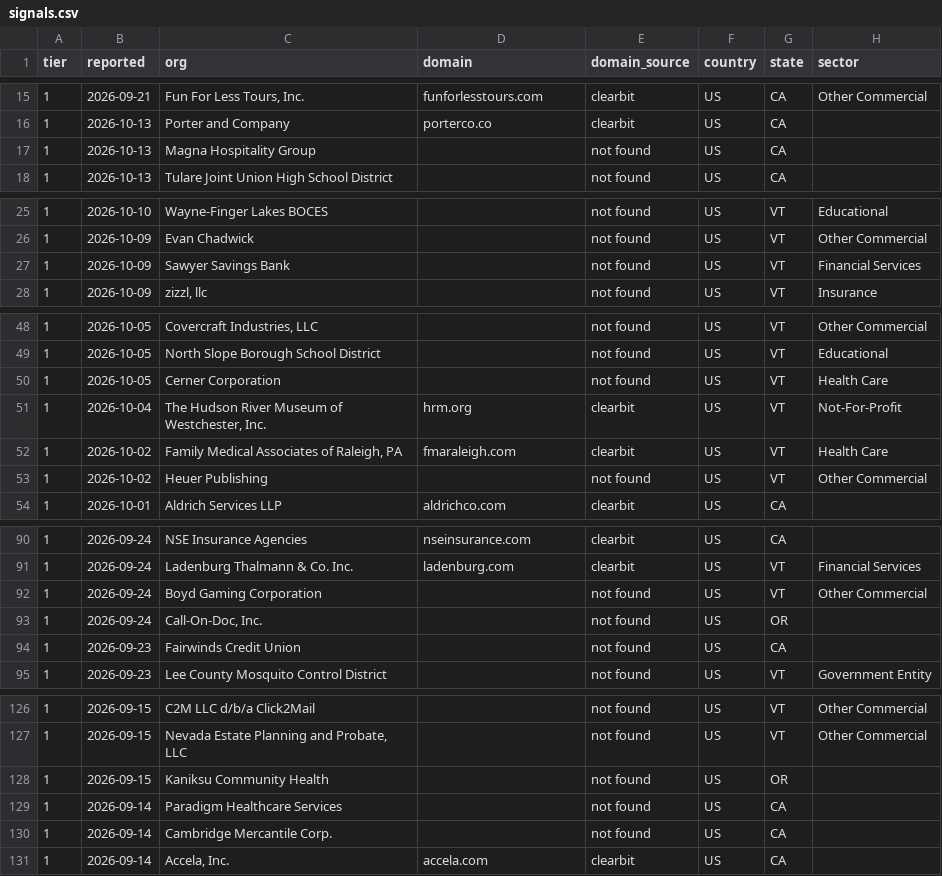
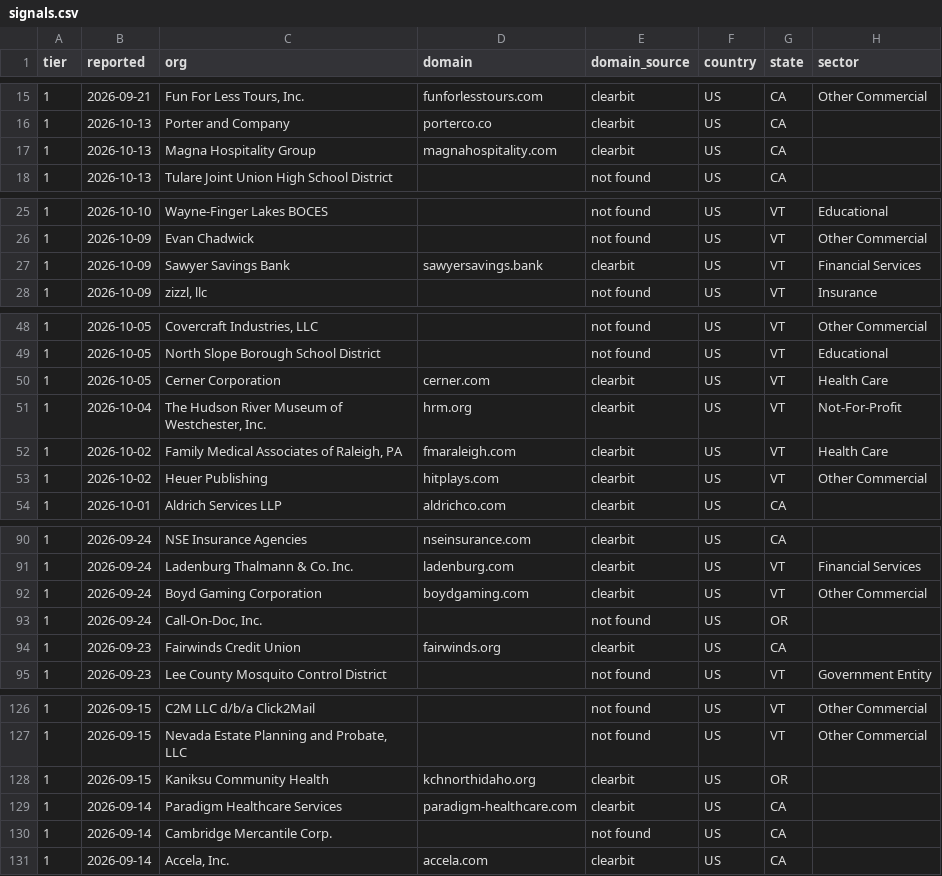
Before and after one commit to lukemitchelladams/breach-signals, a CSV file: docs/signals.csv, drawn as a sheet; only a part is shown, gaps mark what is left out; the diff covers the shown part only; the diff names each change by its address in the sheet, - before the commit and + after, or states it on an @@ line.

```diff
--- a/docs/signals.csv
+++ b/docs/signals.csv
-D17 (domain): (empty)
+D17 (domain): magnahospitality.com
-E17 (domain_source): not found
+E17 (domain_source): clearbit
-D27 (domain): (empty)
+D27 (domain): sawyersavings.bank
-E27 (domain_source): not found
+E27 (domain_source): clearbit
-D50 (domain): (empty)
+D50 (domain): cerner.com
-E50 (domain_source): not found
+E50 (domain_source): clearbit
-D53 (domain): (empty)
+D53 (domain): hitplays.com
-E53 (domain_source): not found
+E53 (domain_source): clearbit
-D92 (domain): (empty)
+D92 (domain): boydgaming.com
-E92 (domain_source): not found
+E92 (domain_source): clearbit
-D94 (domain): (empty)
+D94 (domain): fairwinds.org
-E94 (domain_source): not found
+E94 (domain_source): clearbit
-D128 (domain): (empty)
+D128 (domain): kchnorthidaho.org
-E128:E129 (domain_source): not found
+E128:E129 (domain_source): clearbit
-D129 (domain): (empty)
+D129 (domain): paradigm-healthcare.com
```
Also changed, not shown: 23 edited cells elsewhere in this file, 4 other files.
